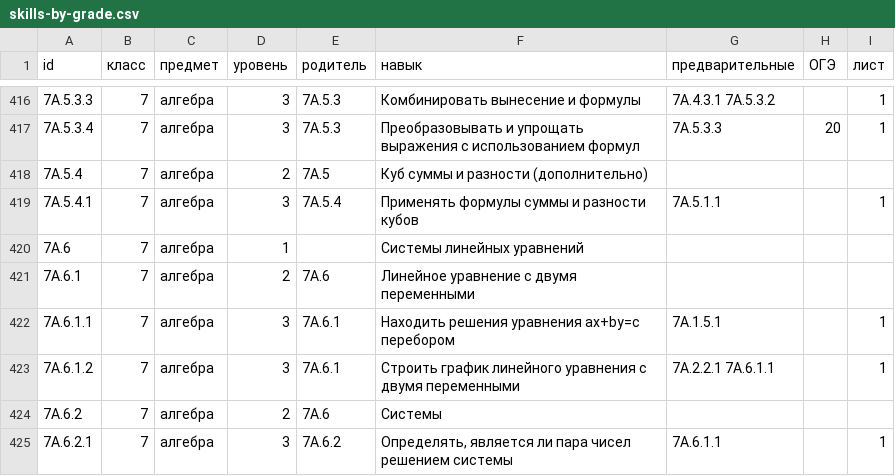
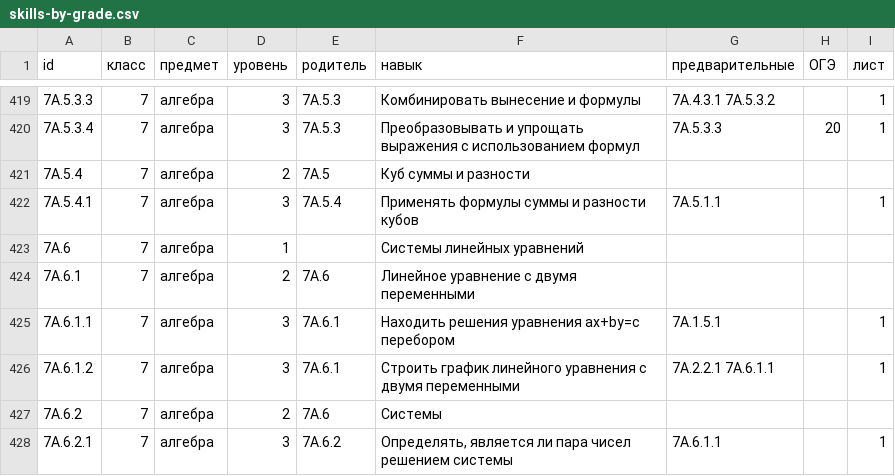
Before and after one commit to liliya-math/oge, a CSV file: skills-by-grade.csv, drawn as a sheet; only a part is shown, gaps mark what is left out; the diff covers the shown part only.

```diff
--- a/skills-by-grade.csv
+++ b/skills-by-grade.csv
@@ -417,3 +420,3 @@
 7A.5.3.4,7,алгебра,3,7A.5.3,Преобразовывать и упрощать выражения с использованием формул,7A.5.3.3,20,1
-7A.5.4,7,алгебра,2,7A.5,Куб суммы и разности (дополнительно),,,
+7A.5.4,7,алгебра,2,7A.5,Куб суммы и разности,,,
 7A.5.4.1,7,алгебра,3,7A.5.4,Применять формулы суммы и разности кубов,7A.5.1.1,,1
```
Also changed, not shown: 10 added rows elsewhere in this file, 17 other files.
